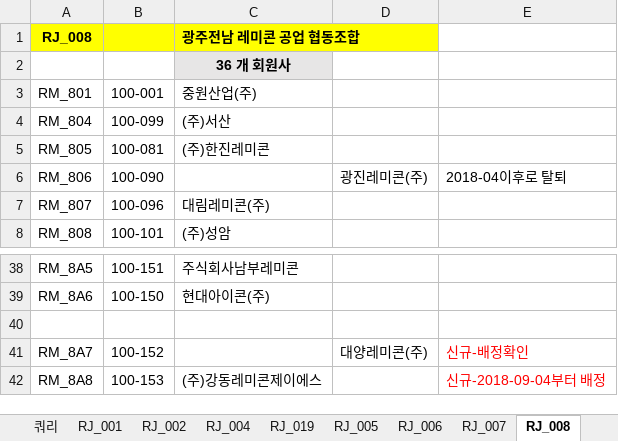
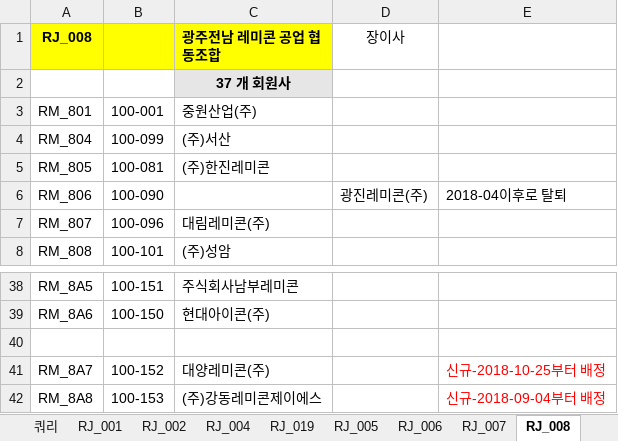
Before and after one commit to lovelhn/02_GimaekBill, an Excel workbook: 02 레미콘.xlsx, sheet RJ_008, drawn as a sheet; only a part is shown, gaps mark what is left out; values as stored, in another font and other column widths than the file's, no borders; the diff names each change by its address in the sheet, - before the commit and + after, or states it on an @@ line.

```diff
--- a/02 레미콘.xlsx (sheet RJ_008)
+++ b/02 레미콘.xlsx (sheet RJ_008)
-D1: (empty)
+D1: 장이사
-C2 (광주전남 레미콘 공업 협동조합): 36 개 회원사
+C2 (광주전남 레미콘 공업 협동조합): 37 개 회원사
-C41 (광주전남 레미콘 공업 협동조합): (empty)
+C41 (광주전남 레미콘 공업 협동조합): 대양레미콘(주)
-D41 (장이사): 대양레미콘(주)
+D41 (장이사): (empty)
-E41: 신규-배정확인
+E41: 신규-2018-10-25부터 배정
```
Also changed, not shown: sheet RJ_010, sheet RJ_001, sheet RJ_004, sheet RJ_007, hidden cells, 01 회원사사용료현황.xlsx, 03 아스콘.xlsx.
